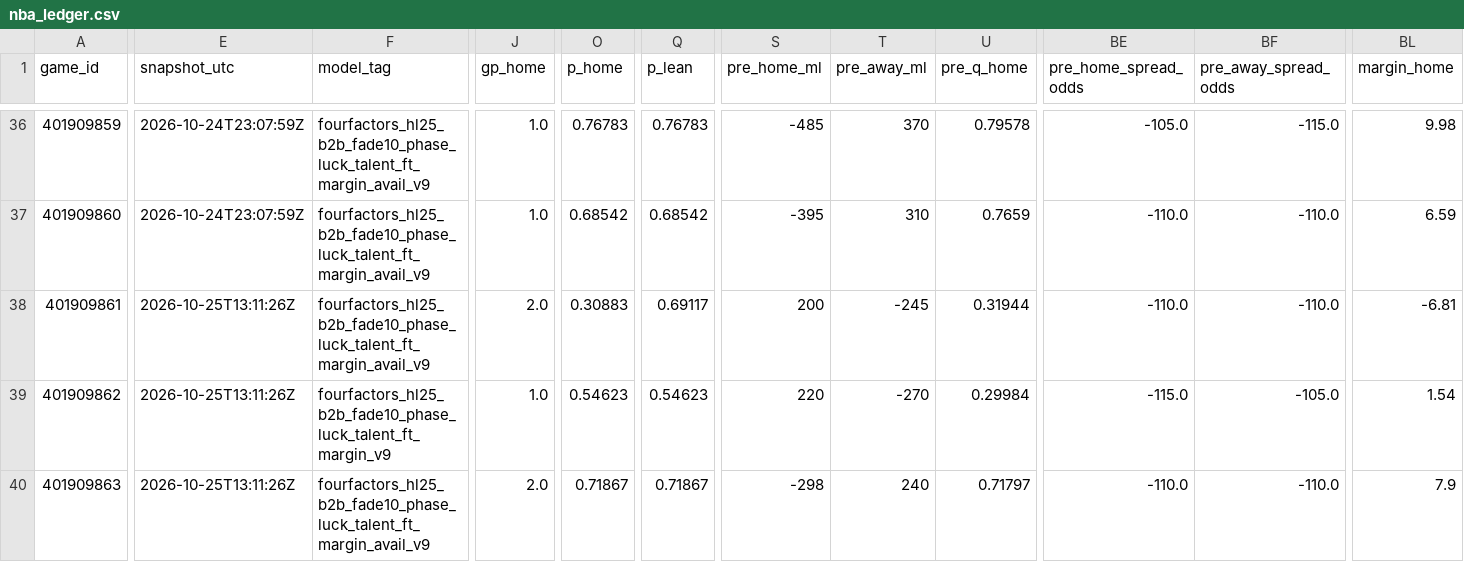
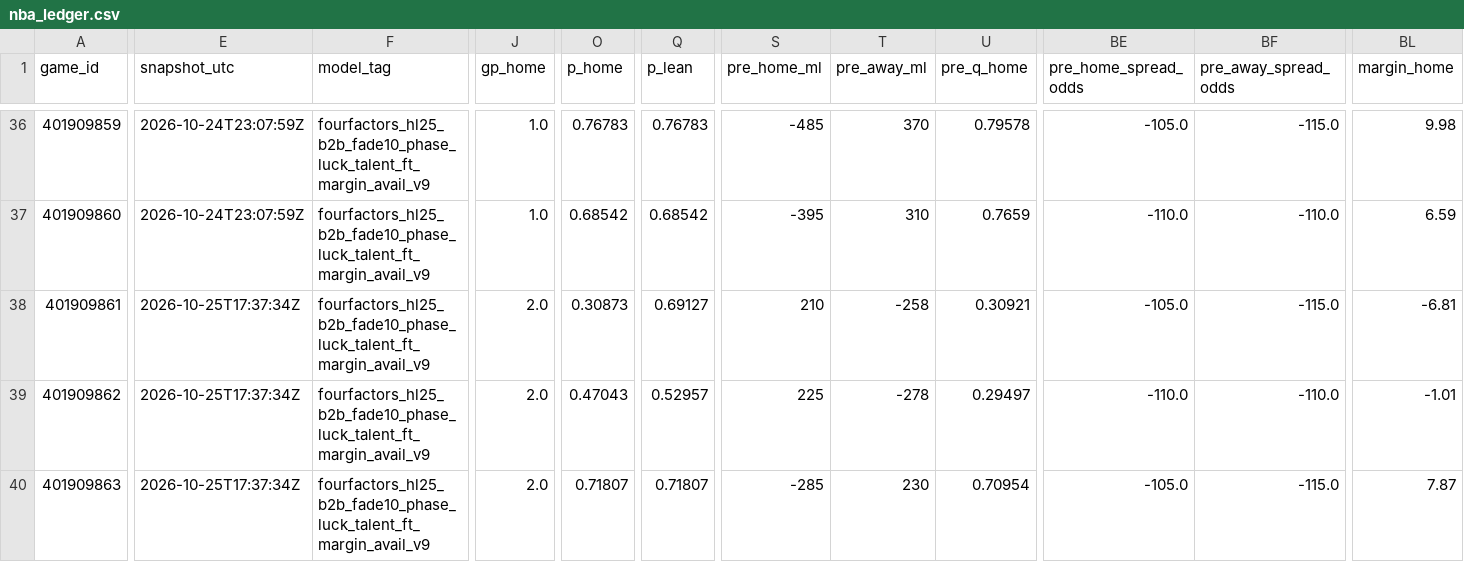
Before and after one commit to Dave356w/nba-matchups, a CSV file: data/nba_ledger.csv, drawn as a sheet; only a part is shown, gaps mark what is left out; the diff covers the shown part only; the diff names each change by its address in the sheet, - before the commit and + after, or states it on an @@ line.

```diff
--- a/data/nba_ledger.csv
+++ b/data/nba_ledger.csv
-E38:E40 (snapshot_utc): 2026-10-25T13:11:26Z
+E38:E40 (snapshot_utc): 2026-10-25T17:37:34Z
-O38 (p_home): 0.30883
+O38 (p_home): 0.30873
-Q38 (p_lean): 0.69117
+Q38 (p_lean): 0.69127
-S38 (pre_home_ml): 200
+S38 (pre_home_ml): 210
-T38 (pre_away_ml): -245
+T38 (pre_away_ml): -258
-U38 (pre_q_home): 0.31944
+U38 (pre_q_home): 0.30921
-BE38 (pre_home_spread_odds): -110.0
+BE38 (pre_home_spread_odds): -105.0
-BF38 (pre_away_spread_odds): -110.0
+BF38 (pre_away_spread_odds): -115.0
-F39 (model_tag): fourfactors_hl25_b2b_fade10_phase_luck_talent_ft_margin_v9
+F39 (model_tag): fourfactors_hl25_b2b_fade10_phase_luck_talent_ft_margin_avail_v9
-J39 (gp_home): 1.0
+J39 (gp_home): 2.0
-O39 (p_home): 0.54623
+O39 (p_home): 0.47043
-Q39 (p_lean): 0.54623
+Q39 (p_lean): 0.52957
-S39 (pre_home_ml): 220
+S39 (pre_home_ml): 225
-T39 (pre_away_ml): -270
+T39 (pre_away_ml): -278
-U39 (pre_q_home): 0.29984
+U39 (pre_q_home): 0.29497
-BE39 (pre_home_spread_odds): -115.0
+BE39 (pre_home_spread_odds): -110.0
-BF39 (pre_away_spread_odds): -105.0
+BF39 (pre_away_spread_odds): -110.0
-BL39 (margin_home): 1.54
+BL39 (margin_home): -1.01
-O40 (p_home): 0.71867
+O40 (p_home): 0.71807
-Q40 (p_lean): 0.71867
+Q40 (p_lean): 0.71807
-S40 (pre_home_ml): -298
+S40 (pre_home_ml): -285
-T40 (pre_away_ml): 240
+T40 (pre_away_ml): 230
-U40 (pre_q_home): 0.71797
+U40 (pre_q_home): 0.70954
-BE40 (pre_home_spread_odds): -110.0
+BE40 (pre_home_spread_odds): -105.0
-BF40 (pre_away_spread_odds): -110.0
+BF40 (pre_away_spread_odds): -115.0
-BL40 (margin_home): 7.9
+BL40 (margin_home): 7.87
```
Also changed, not shown: 40 edited cells elsewhere in this file, data/nba_injuries.csv, data/nba_sleeper.csv, 1 other file.
